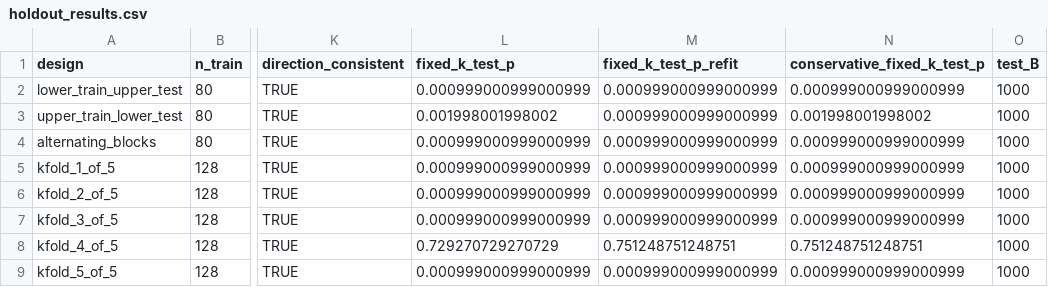
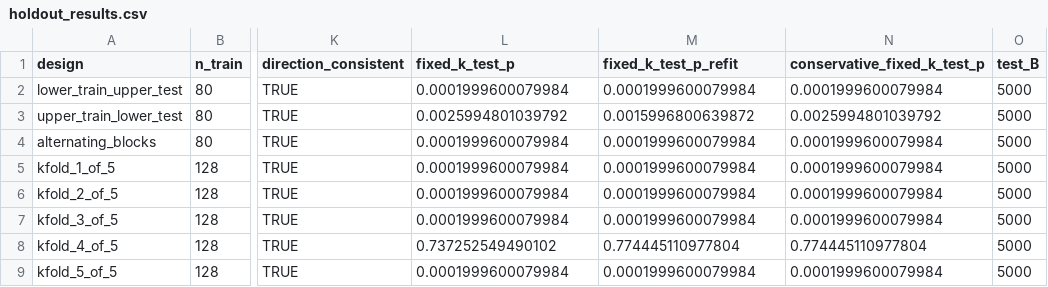
Before and after one commit to rickyjreyes/NIST, a CSV file: tables_r/statistical_audit/holdout_results.csv, drawn as a sheet; only a part is shown, gaps mark what is left out; the diff names each change by its address in the sheet, - before the commit and + after, or states it on an @@ line.

```diff
--- a/tables_r/statistical_audit/holdout_results.csv
+++ b/tables_r/statistical_audit/holdout_results.csv
-L2 (fixed_k_test_p): 0.000999000999000999
+L2 (fixed_k_test_p): 0.0001999600079984
-M2 (fixed_k_test_p_refit): 0.000999000999000999
+M2 (fixed_k_test_p_refit): 0.0001999600079984
-N2 (conservative_fixed_k_test_p): 0.000999000999000999
+N2 (conservative_fixed_k_test_p): 0.0001999600079984
-O2:O9 (test_B): 1000
+O2:O9 (test_B): 5000
-L3 (fixed_k_test_p): 0.001998001998002
+L3 (fixed_k_test_p): 0.0025994801039792
-M3 (fixed_k_test_p_refit): 0.000999000999000999
+M3 (fixed_k_test_p_refit): 0.0015996800639872
-N3 (conservative_fixed_k_test_p): 0.001998001998002
+N3 (conservative_fixed_k_test_p): 0.0025994801039792
-L4:L7 (fixed_k_test_p): 0.000999000999000999
+L4:L7 (fixed_k_test_p): 0.0001999600079984
-M4:M7 (fixed_k_test_p_refit): 0.000999000999000999
+M4:M7 (fixed_k_test_p_refit): 0.0001999600079984
-N4:N7 (conservative_fixed_k_test_p): 0.000999000999000999
+N4:N7 (conservative_fixed_k_test_p): 0.0001999600079984
-L8 (fixed_k_test_p): 0.729270729270729
+L8 (fixed_k_test_p): 0.737252549490102
-M8 (fixed_k_test_p_refit): 0.751248751248751
+M8 (fixed_k_test_p_refit): 0.774445110977804
-N8 (conservative_fixed_k_test_p): 0.751248751248751
+N8 (conservative_fixed_k_test_p): 0.774445110977804
-L9 (fixed_k_test_p): 0.000999000999000999
+L9 (fixed_k_test_p): 0.0001999600079984
-M9 (fixed_k_test_p_refit): 0.000999000999000999
+M9 (fixed_k_test_p_refit): 0.0001999600079984
-N9 (conservative_fixed_k_test_p): 0.000999000999000999
+N9 (conservative_fixed_k_test_p): 0.0001999600079984
```
Also changed, not shown: config/nist_source_provenance.csv, tables_r/statistical_audit/bin_grid_results.csv, 41 other files.
